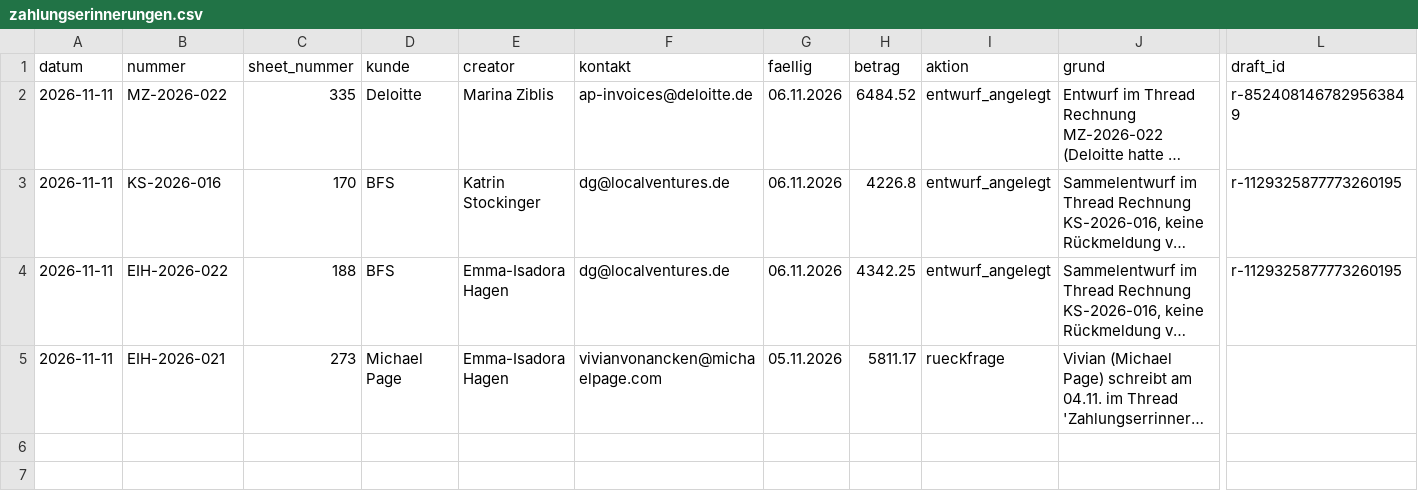
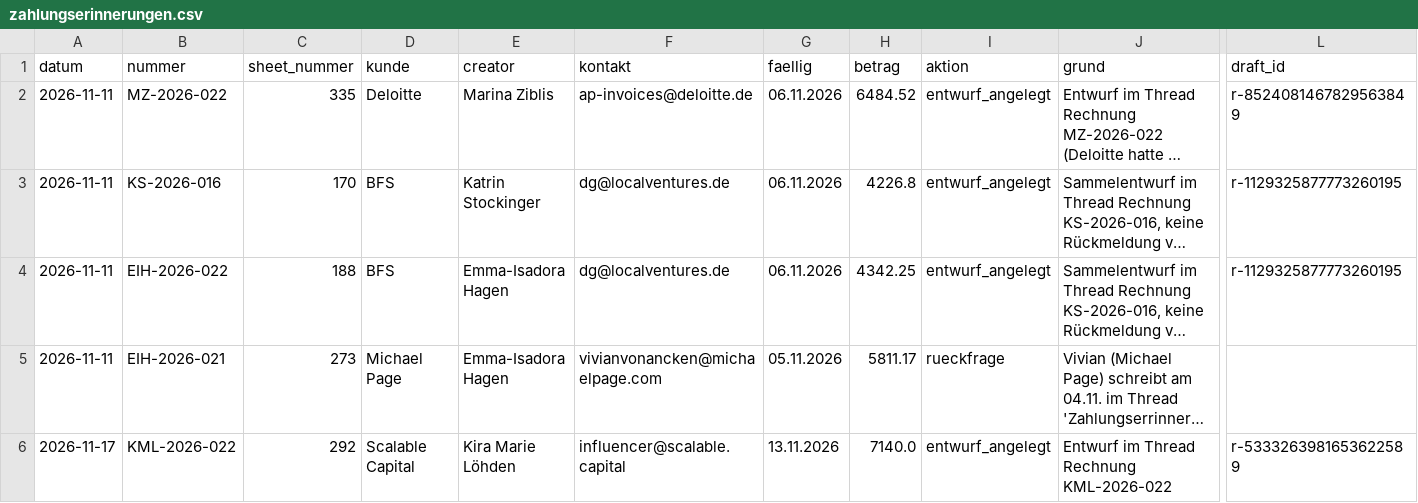
Before and after one commit to joshweber2001ki-maker/LL-Rechnungserstellung, a CSV file: register/zahlungserinnerungen.csv, drawn as a sheet; only a part is shown, gaps mark what is left out; long unchanged cells end in …; rows hold the shown columns only; the diff names each change by its address in the sheet, - before the commit and + after, or states it on an @@ line.

```diff
--- a/register/zahlungserinnerungen.csv
+++ b/register/zahlungserinnerungen.csv
+row 6: 2026-11-17 | KML-2026-022 | 292 | Scalable Capital | Kira Marie Löhden | influencer@scalable.capital | 13.11.2026 | 7140.0 | entwurf_angelegt | Entwurf im Thread Rechnung KML-2026-022 | r-5333263981653622589
```
